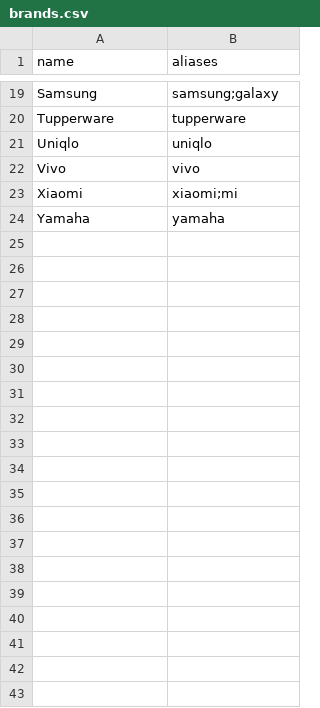
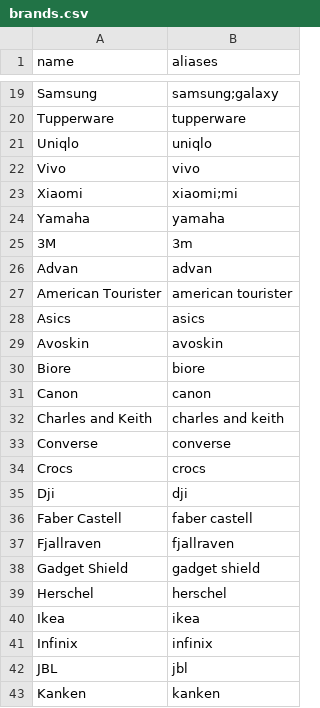
Before and after one commit to pisondev/simpanugm, a CSV file: data/seed/brands.csv, drawn as a sheet; only a part is shown, gaps mark what is left out; the diff covers the shown part only.

```diff
--- a/data/seed/brands.csv
+++ b/data/seed/brands.csv
@@ -24 +24,20 @@ Xiaomi,xiaomi;mi
 Yamaha,yamaha
+3M,3m
+Advan,advan
+American Tourister,american tourister
+Asics,asics
+Avoskin,avoskin
+Biore,biore
+Canon,canon
+Charles and Keith,charles and keith
+Converse,converse
+Crocs,crocs
+Dji,dji
+Faber Castell,faber castell
+Fjallraven,fjallraven
+Gadget Shield,gadget shield
+Herschel,herschel
+Ikea,ikea
+Infinix,infinix
+JBL,jbl
+Kanken,kanken
```
Also changed, not shown: 28 added rows elsewhere in this file, data/seed/synonyms.csv, 3 other files.
